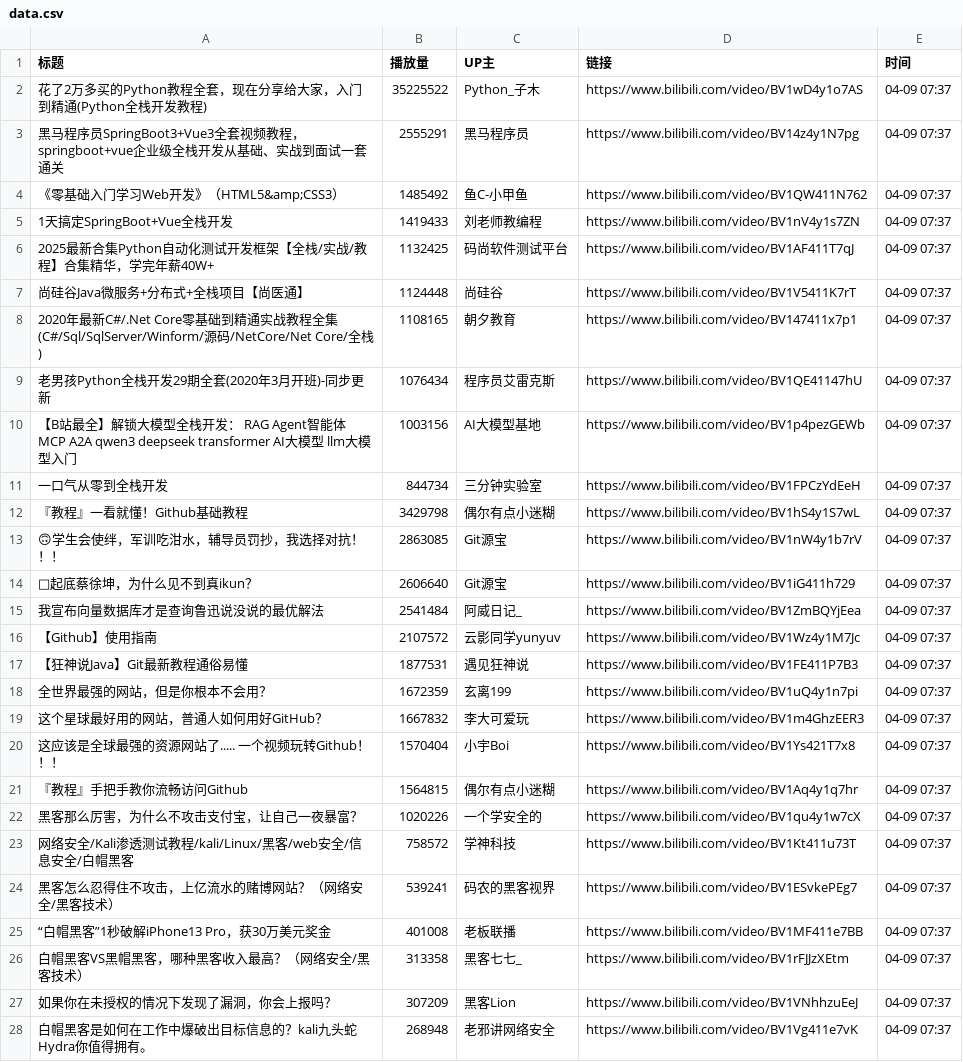
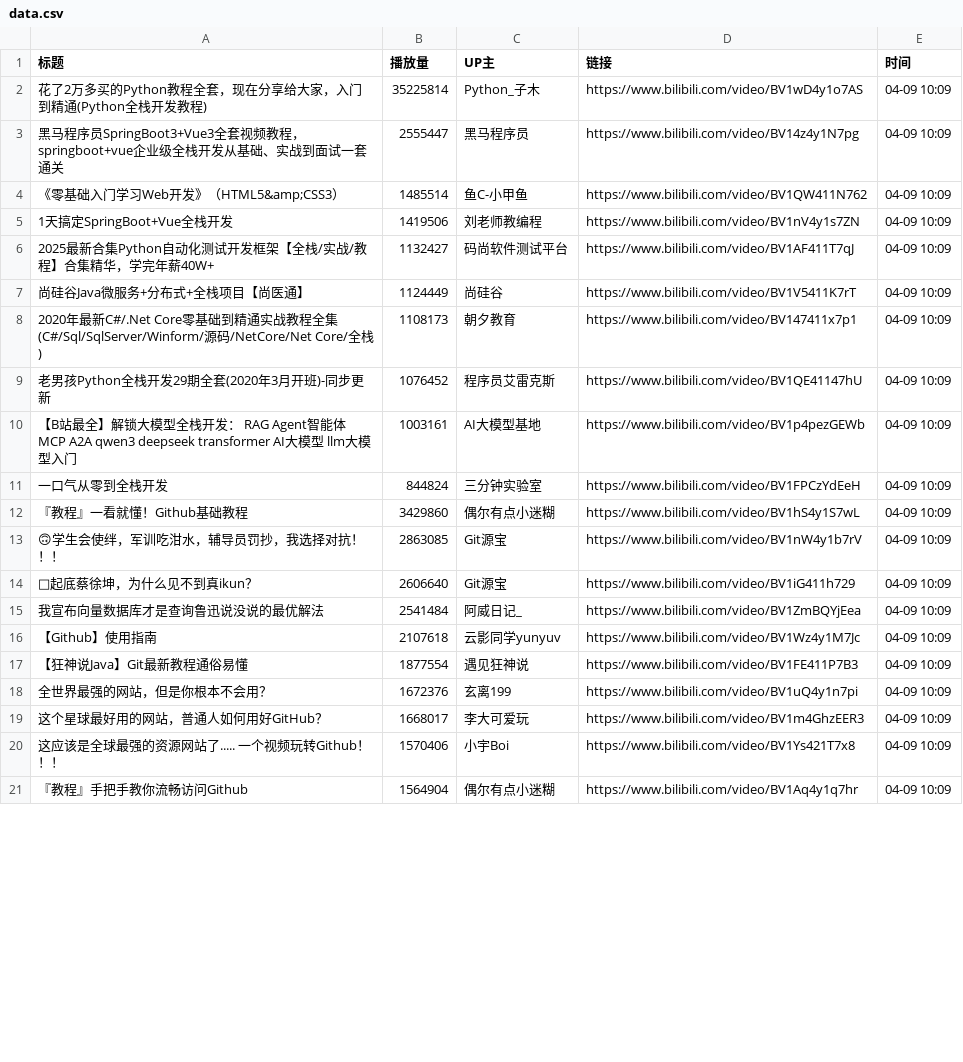
Before and after one commit to Jim119p/Quan-Zhan, a CSV file: data.csv, drawn as a sheet; only a part is shown; the diff covers the shown part only.

```diff
--- a/data.csv
+++ b/data.csv
@@ -1,28 +1,21 @@
 标题,播放量,UP主,链接,时间
-花了2万多买的Python教程全套，现在分享给大家，入门到精通(Python全栈开发教程),35225522,Python_子木,https://www.bilibili.com/video/BV1wD4y1o7AS,04-09 07:37
-黑马程序员SpringBoot3+Vue3全套视频教程，springboot+vue企业级全栈开发从基础、实战到面试一套通关,2555291,黑马程序员,https://www.bilibili.com/video/BV14z4y1N7pg,04-09 07:37
-《零基础入门学习Web开发》（HTML5&amp;CSS3）,1485492,鱼C-小甲鱼,https://www.bilibili.com/video/BV1QW411N762,04-09 07:37
-1天搞定SpringBoot+Vue全栈开发,1419433,刘老师教编程,https://www.bilibili.com/video/BV1nV4y1s7ZN,04-09 07:37
-2025最新合集Python自动化测试开发框架【全栈/实战/教程】合集精华，学完年薪40W+,1132425,码尚软件测试平台,https://www.bilibili.com/video/BV1AF411T7qJ,04-09 07:37
-尚硅谷Java微服务+分布式+全栈项目【尚医通】,1124448,尚硅谷,https://www.bilibili.com/video/BV1V5411K7rT,04-09 07:37
-2020年最新C#/.Net Core零基础到精通实战教程全集(C#/Sql/SqlServer/Winform/源码/NetCore/Net Core/全栈),1108165,朝夕教育,https://www.bilibili.com/video/BV147411x7p1,04-09 07:37
-老男孩Python全栈开发29期全套(2020年3月开班)-同步更新,1076434,程序员艾雷克斯,https://www.bilibili.com/video/BV1QE41147hU,04-09 07:37
-【B站最全】解锁大模型全栈开发： RAG  Agent智能体 MCP A2A qwen3 deepseek transformer AI大模型 llm大模型入门,1003156,AI大模型基地,https://www.bilibili.com/video/BV1p4pezGEWb,04-09 07:37
-一口气从零到全栈开发,844734,三分钟实验室,https://www.bilibili.com/video/BV1FPCzYdEeH,04-09 07:37
-『教程』一看就懂！Github基础教程,3429798,偶尔有点小迷糊,https://www.bilibili.com/video/BV1hS4y1S7wL,04-09 07:37
-🙃学生会使绊，军训吃泔水，辅导员罚抄，我选择对抗！！！,2863085,Git源宝,https://www.bilibili.com/video/BV1nW4y1b7rV,04-09 07:37
-🐔起底蔡徐坤，为什么见不到真ikun？,2606640,Git源宝,https://www.bilibili.com/video/BV1iG411h729,04-09 07:37
-我宣布向量数据库才是查询鲁迅说没说的最优解法,2541484,阿威日记_,https://www.bilibili.com/video/BV1ZmBQYjEea,04-09 07:37
-【Github】使用指南,2107572,云影同学yunyuv,https://www.bilibili.com/video/BV1Wz4y1M7Jc,04-09 07:37
-【狂神说Java】Git最新教程通俗易懂,1877531,遇见狂神说,https://www.bilibili.com/video/BV1FE411P7B3,04-09 07:37
-全世界最强的网站，但是你根本不会用？,1672359,玄离199,https://www.bilibili.com/video/BV1uQ4y1n7pi,04-09 07:37
-这个星球最好用的网站，普通人如何用好GitHub？,1667832,李大可爱玩,https://www.bilibili.com/video/BV1m4GhzEER3,04-09 07:37
-这应该是全球最强的资源网站了..... 一个视频玩转Github！！！,1570404,小宇Boi,https://www.bilibili.com/video/BV1Ys421T7x8,04-09 07:37
-『教程』手把手教你流畅访问Github,1564815,偶尔有点小迷糊,https://www.bilibili.com/video/BV1Aq4y1q7hr,04-09 07:37
-黑客那么厉害，为什么不攻击支付宝，让自己一夜暴富？,1020226,一个学安全的,https://www.bilibili.com/video/BV1qu4y1w7cX,04-09 07:37
-网络安全/Kali渗透测试教程/kali/Linux/黑客/web安全/信息安全/白帽黑客,758572,学神科技,https://www.bilibili.com/video/BV1Kt411u73T,04-09 07:37
-黑客怎么忍得住不攻击，上亿流水的赌博网站？（网络安全/黑客技术）,539241,码农的黑客视界,https://www.bilibili.com/video/BV1ESvkePEg7,04-09 07:37
-“白帽黑客”1秒破解iPhone13 Pro，获30万美元奖金,401008,老板联播,https://www.bilibili.com/video/BV1MF411e7BB,04-09 07:37
-白帽黑客VS黑帽黑客，哪种黑客收入最高？（网络安全/黑客技术）,313358,黑客七七_,https://www.bilibili.com/video/BV1rFJJzXEtm,04-09 07:37
-如果你在未授权的情况下发现了漏洞，你会上报吗？,307209,黑客Lion,https://www.bilibili.com/video/BV1VNhhzuEeJ,04-09 07:37
-白帽黑客是如何在工作中爆破出目标信息的？kali九头蛇Hydra你值得拥有。,268948,老邪讲网络安全,https://www.bilibili.com/video/BV1Vg411e7vK,04-09 07:37
+花了2万多买的Python教程全套，现在分享给大家，入门到精通(Python全栈开发教程),35225814,Python_子木,https://www.bilibili.com/video/BV1wD4y1o7AS,04-09 10:09
+黑马程序员SpringBoot3+Vue3全套视频教程，springboot+vue企业级全栈开发从基础、实战到面试一套通关,2555447,黑马程序员,https://www.bilibili.com/video/BV14z4y1N7pg,04-09 10:09
+《零基础入门学习Web开发》（HTML5&amp;CSS3）,1485514,鱼C-小甲鱼,https://www.bilibili.com/video/BV1QW411N762,04-09 10:09
+1天搞定SpringBoot+Vue全栈开发,1419506,刘老师教编程,https://www.bilibili.com/video/BV1nV4y1s7ZN,04-09 10:09
+2025最新合集Python自动化测试开发框架【全栈/实战/教程】合集精华，学完年薪40W+,1132427,码尚软件测试平台,https://www.bilibili.com/video/BV1AF411T7qJ,04-09 10:09
+尚硅谷Java微服务+分布式+全栈项目【尚医通】,1124449,尚硅谷,https://www.bilibili.com/video/BV1V5411K7rT,04-09 10:09
+2020年最新C#/.Net Core零基础到精通实战教程全集(C#/Sql/SqlServer/Winform/源码/NetCore/Net Core/全栈),1108173,朝夕教育,https://www.bilibili.com/video/BV147411x7p1,04-09 10:09
+老男孩Python全栈开发29期全套(2020年3月开班)-同步更新,1076452,程序员艾雷克斯,https://www.bilibili.com/video/BV1QE41147hU,04-09 10:09
+【B站最全】解锁大模型全栈开发： RAG  Agent智能体 MCP A2A qwen3 deepseek transformer AI大模型 llm大模型入门,1003161,AI大模型基地,https://www.bilibili.com/video/BV1p4pezGEWb,04-09 10:09
+一口气从零到全栈开发,844824,三分钟实验室,https://www.bilibili.com/video/BV1FPCzYdEeH,04-09 10:09
+『教程』一看就懂！Github基础教程,3429860,偶尔有点小迷糊,https://www.bilibili.com/video/BV1hS4y1S7wL,04-09 10:09
+🙃学生会使绊，军训吃泔水，辅导员罚抄，我选择对抗！！！,2863085,Git源宝,https://www.bilibili.com/video/BV1nW4y1b7rV,04-09 10:09
+🐔起底蔡徐坤，为什么见不到真ikun？,2606640,Git源宝,https://www.bilibili.com/video/BV1iG411h729,04-09 10:09
+我宣布向量数据库才是查询鲁迅说没说的最优解法,2541484,阿威日记_,https://www.bilibili.com/video/BV1ZmBQYjEea,04-09 10:09
+【Github】使用指南,2107618,云影同学yunyuv,https://www.bilibili.com/video/BV1Wz4y1M7Jc,04-09 10:09
+【狂神说Java】Git最新教程通俗易懂,1877554,遇见狂神说,https://www.bilibili.com/video/BV1FE411P7B3,04-09 10:09
+全世界最强的网站，但是你根本不会用？,1672376,玄离199,https://www.bilibili.com/video/BV1uQ4y1n7pi,04-09 10:09
+这个星球最好用的网站，普通人如何用好GitHub？,1668017,李大可爱玩,https://www.bilibili.com/video/BV1m4GhzEER3,04-09 10:09
+这应该是全球最强的资源网站了..... 一个视频玩转Github！！！,1570406,小宇Boi,https://www.bilibili.com/video/BV1Ys421T7x8,04-09 10:09
+『教程』手把手教你流畅访问Github,1564904,偶尔有点小迷糊,https://www.bilibili.com/video/BV1Aq4y1q7hr,04-09 10:09
```
Also changed, not shown: 3 removed rows and 20 edited cells elsewhere in this file, 1 other file.
